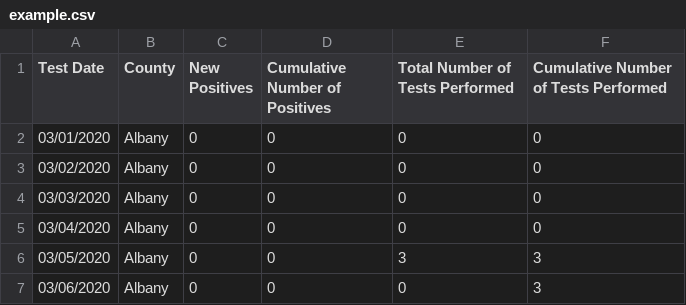
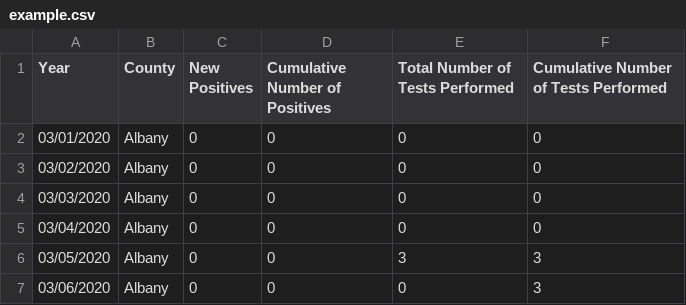
Before and after one commit to NASA-IMPACT/veda-ui, a CSV file: static/public/example.csv, drawn as a sheet; only a part is shown.

```diff
--- a/static/public/example.csv
+++ b/static/public/example.csv
@@ -1,2 +1,2 @@
-Test Date,County,New Positives,Cumulative Number of Positives,Total Number of Tests Performed,Cumulative Number of Tests Performed
+Year,County,New Positives,Cumulative Number of Positives,Total Number of Tests Performed,Cumulative Number of Tests Performed
 03/01/2020,Albany,0,0,0,0
```
Also changed, not shown: 4 other files.
